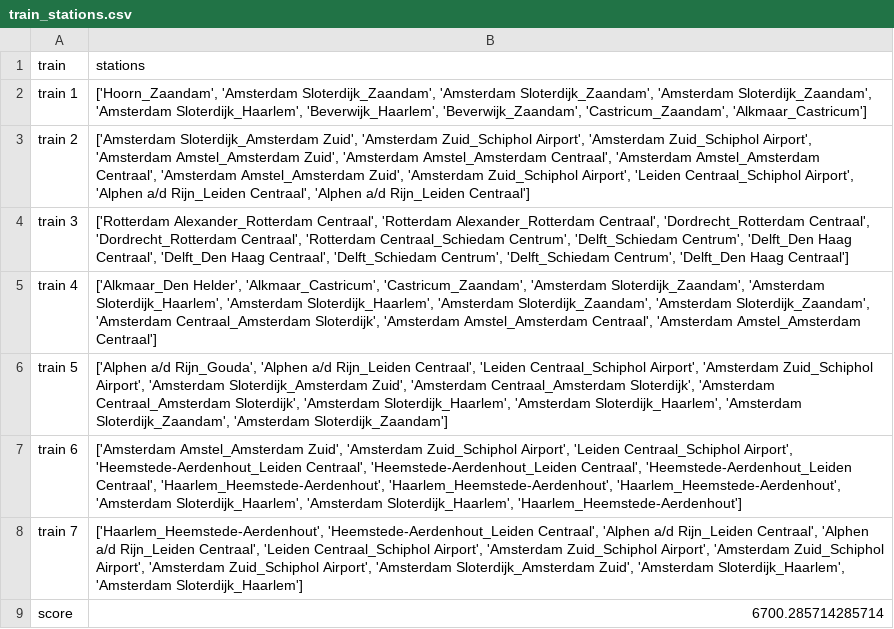
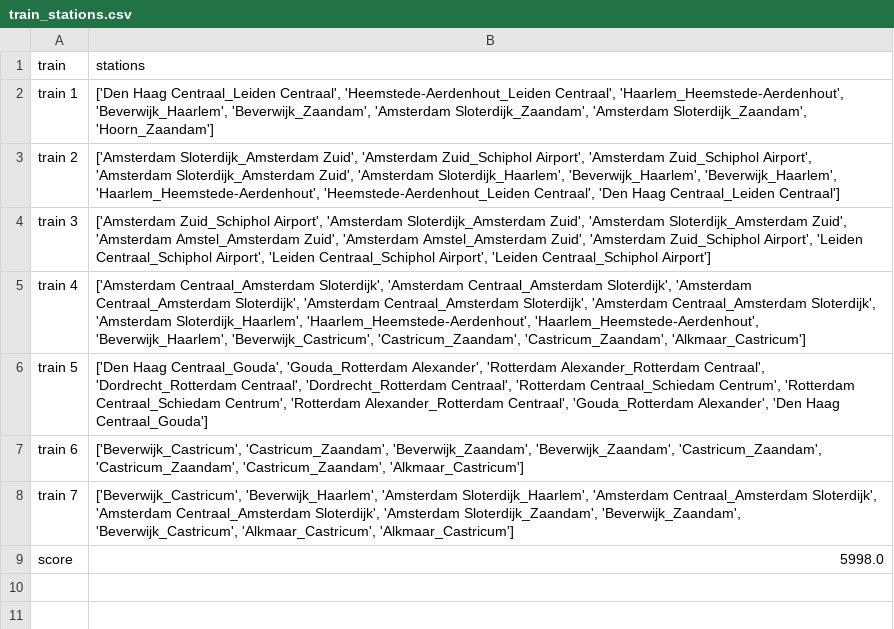
Before and after one commit to LesterMoumen/somale-rail-consultancy, a CSV file: railnl_v2_baseline/output/train_stations.csv, drawn as a sheet.

```diff
--- a/railnl_v2_baseline/output/train_stations.csv
+++ b/railnl_v2_baseline/output/train_stations.csv
@@ -1,9 +1,9 @@
 train,stations
-train 1,"['Hoorn_Zaandam', 'Amsterdam Sloterdijk_Zaandam', 'Amsterdam Sloterdijk_Zaandam', 'Amsterdam Sloterdijk_Zaandam', 'Amsterdam Sloterdijk_Haarlem', 'Beverwijk_Haarlem', 'Beverwijk_Zaandam', 'Castricum_Zaandam', 'Alkmaar_Castricum']"
-train 2,"['Amsterdam Sloterdijk_Amsterdam Zuid', 'Amsterdam Zuid_Schiphol Airport', 'Amsterdam Zuid_Schiphol Airport', 'Amsterdam Amstel_Amsterdam Zuid', 'Amsterdam Amstel_Amsterdam Centraal', 'Amsterdam Amstel_Amsterdam Centraal', 'Amsterdam Amstel_Amsterdam Zuid', 'Amsterdam Zuid_Schiphol Airport', 'Leiden Centraal_Schiphol Airport', 'Alphen a/d Rijn_Leiden Centraal', 'Alphen a/d Rijn_Leiden Centraal']"
-train 3,"['Rotterdam Alexander_Rotterdam Centraal', 'Rotterdam Alexander_Rotterdam Centraal', 'Dordrecht_Rotterdam Centraal', 'Dordrecht_Rotterdam Centraal', 'Rotterdam Centraal_Schiedam Centrum', 'Delft_Schiedam Centrum', 'Delft_Den Haag Centraal', 'Delft_Den Haag Centraal', 'Delft_Schiedam Centrum', 'Delft_Schiedam Centrum', 'Delft_Den Haag Centraal']"
-train 4,"['Alkmaar_Den Helder', 'Alkmaar_Castricum', 'Castricum_Zaandam', 'Amsterdam Sloterdijk_Zaandam', 'Amsterdam Sloterdijk_Haarlem', 'Amsterdam Sloterdijk_Haarlem', 'Amsterdam Sloterdijk_Zaandam', 'Amsterdam Sloterdijk_Zaandam', 'Amsterdam Centraal_Amsterdam Sloterdijk', 'Amsterdam Amstel_Amsterdam Centraal', 'Amsterdam Amstel_Amsterdam Centraal']"
-train 5,"['Alphen a/d Rijn_Gouda', 'Alphen a/d Rijn_Leiden Centraal', 'Leiden Centraal_Schiphol Airport', 'Amsterdam Zuid_Schiphol Airport', 'Amsterdam Sloterdijk_Amsterdam Zuid', 'Amsterdam Centraal_Amsterdam Sloterdijk', 'Amsterdam Centraal_Amsterdam Sloterdijk', 'Amsterdam Sloterdijk_Haarlem', 'Amsterdam Sloterdijk_Haarlem', 'Amsterdam Sloterdijk_Zaandam', 'Amsterdam Sloterdijk_Zaandam']"
-train 6,"['Amsterdam Amstel_Amsterdam Zuid', 'Amsterdam Zuid_Schiphol Airport', 'Leiden Centraal_Schiphol Airport', 'Heemstede-Aerdenhout_Leiden Centraal', 'Heemstede-Aerdenhout_Leiden Centraal', 'Heemstede-Aerdenhout_Leiden Centraal', 'Haarlem_Heemstede-Aerdenhout', 'Haarlem_Heemstede-Aerdenhout', 'Haarlem_Heemstede-Aerdenhout', 'Amsterdam Sloterdijk_Haarlem', 'Amsterdam Sloterdijk_Haarlem', 'Haarlem_Heemstede-Aerdenhout']"
-train 7,"['Haarlem_Heemstede-Aerdenhout', 'Heemstede-Aerdenhout_Leiden Centraal', 'Alphen a/d Rijn_Leiden Centraal', 'Alphen a/d Rijn_Leiden Centraal', 'Leiden Centraal_Schiphol Airport', 'Amsterdam Zuid_Schiphol Airport', 'Amsterdam Zuid_Schiphol Airport', 'Amsterdam Zuid_Schiphol Airport', 'Amsterdam Sloterdijk_Amsterdam Zuid', 'Amsterdam Sloterdijk_Haarlem', 'Amsterdam Sloterdijk_Haarlem']"
-score,6700.285714285714
+train 1,"['Den Haag Centraal_Leiden Centraal', 'Heemstede-Aerdenhout_Leiden Centraal', 'Haarlem_Heemstede-Aerdenhout', 'Beverwijk_Haarlem', 'Beverwijk_Zaandam', 'Amsterdam Sloterdijk_Zaandam', 'Amsterdam Sloterdijk_Zaandam', 'Hoorn_Zaandam']"
+train 2,"['Amsterdam Sloterdijk_Amsterdam Zuid', 'Amsterdam Zuid_Schiphol Airport', 'Amsterdam Zuid_Schiphol Airport', 'Amsterdam Sloterdijk_Amsterdam Zuid', 'Amsterdam Sloterdijk_Haarlem', 'Beverwijk_Haarlem', 'Beverwijk_Haarlem', 'Haarlem_Heemstede-Aerdenhout', 'Heemstede-Aerdenhout_Leiden Centraal', 'Den Haag Centraal_Leiden Centraal']"
+train 3,"['Amsterdam Zuid_Schiphol Airport', 'Amsterdam Sloterdijk_Amsterdam Zuid', 'Amsterdam Sloterdijk_Amsterdam Zuid', 'Amsterdam Amstel_Amsterdam Zuid', 'Amsterdam Amstel_Amsterdam Zuid', 'Amsterdam Zuid_Schiphol Airport', 'Leiden Centraal_Schiphol Airport', 'Leiden Centraal_Schiphol Airport', 'Leiden Centraal_Schiphol Airport']"
+train 4,"['Amsterdam Centraal_Amsterdam Sloterdijk', 'Amsterdam Centraal_Amsterdam Sloterdijk', 'Amsterdam Centraal_Amsterdam Sloterdijk', 'Amsterdam Centraal_Amsterdam Sloterdijk', 'Amsterdam Centraal_Amsterdam Sloterdijk', 'Amsterdam Sloterdijk_Haarlem', 'Haarlem_Heemstede-Aerdenhout', 'Haarlem_Heemstede-Aerdenhout', 'Beverwijk_Haarlem', 'Beverwijk_Castricum', 'Castricum_Zaandam', 'Castricum_Zaandam', 'Alkmaar_Castricum']"
+train 5,"['Den Haag Centraal_Gouda', 'Gouda_Rotterdam Alexander', 'Rotterdam Alexander_Rotterdam Centraal', 'Dordrecht_Rotterdam Centraal', 'Dordrecht_Rotterdam Centraal', 'Rotterdam Centraal_Schiedam Centrum', 'Rotterdam Centraal_Schiedam Centrum', 'Rotterdam Alexander_Rotterdam Centraal', 'Gouda_Rotterdam Alexander', 'Den Haag Centraal_Gouda']"
+train 6,"['Beverwijk_Castricum', 'Castricum_Zaandam', 'Beverwijk_Zaandam', 'Beverwijk_Zaandam', 'Castricum_Zaandam', 'Castricum_Zaandam', 'Castricum_Zaandam', 'Alkmaar_Castricum']"
+train 7,"['Beverwijk_Castricum', 'Beverwijk_Haarlem', 'Amsterdam Sloterdijk_Haarlem', 'Amsterdam Centraal_Amsterdam Sloterdijk', 'Amsterdam Centraal_Amsterdam Sloterdijk', 'Amsterdam Sloterdijk_Zaandam', 'Beverwijk_Zaandam', 'Beverwijk_Castricum', 'Alkmaar_Castricum', 'Alkmaar_Castricum']"
+score,5998.0
```
Also changed, not shown: railnl_version1/train_stations.csv, 2 other files.
